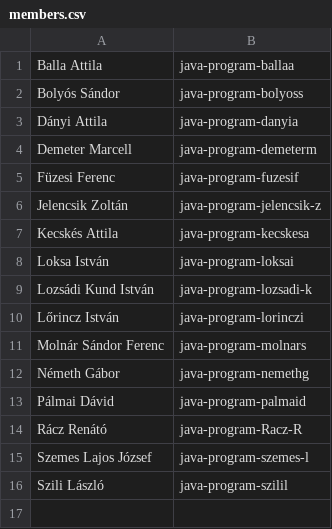
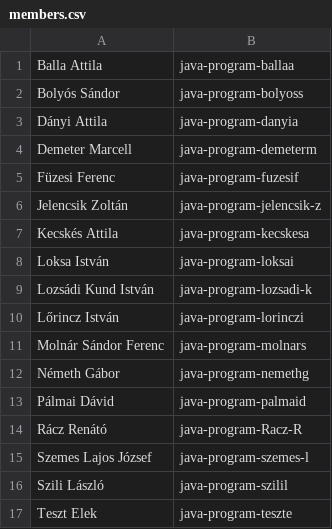
Before and after one commit to kovacseni/repo-commit-app, a CSV file: src/main/resources/members.csv, drawn as a sheet.

```diff
--- a/src/main/resources/members.csv
+++ b/src/main/resources/members.csv
@@ -16 +16,2 @@ Szemes Lajos József;java-program-szemes-l
 Szili László;java-program-szilil
+Teszt Elek;java-program-teszte
```
Also changed, not shown: src/main/resources/commitments.csv, 8 other files.
